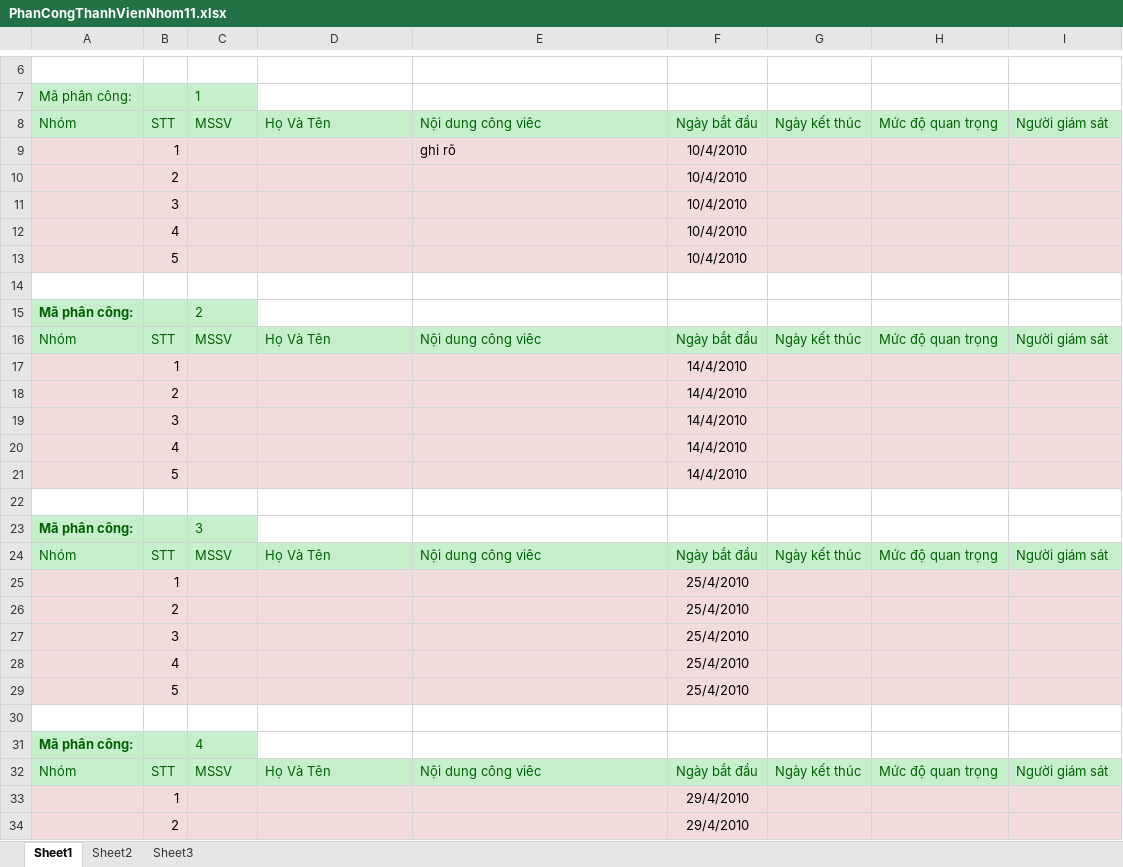
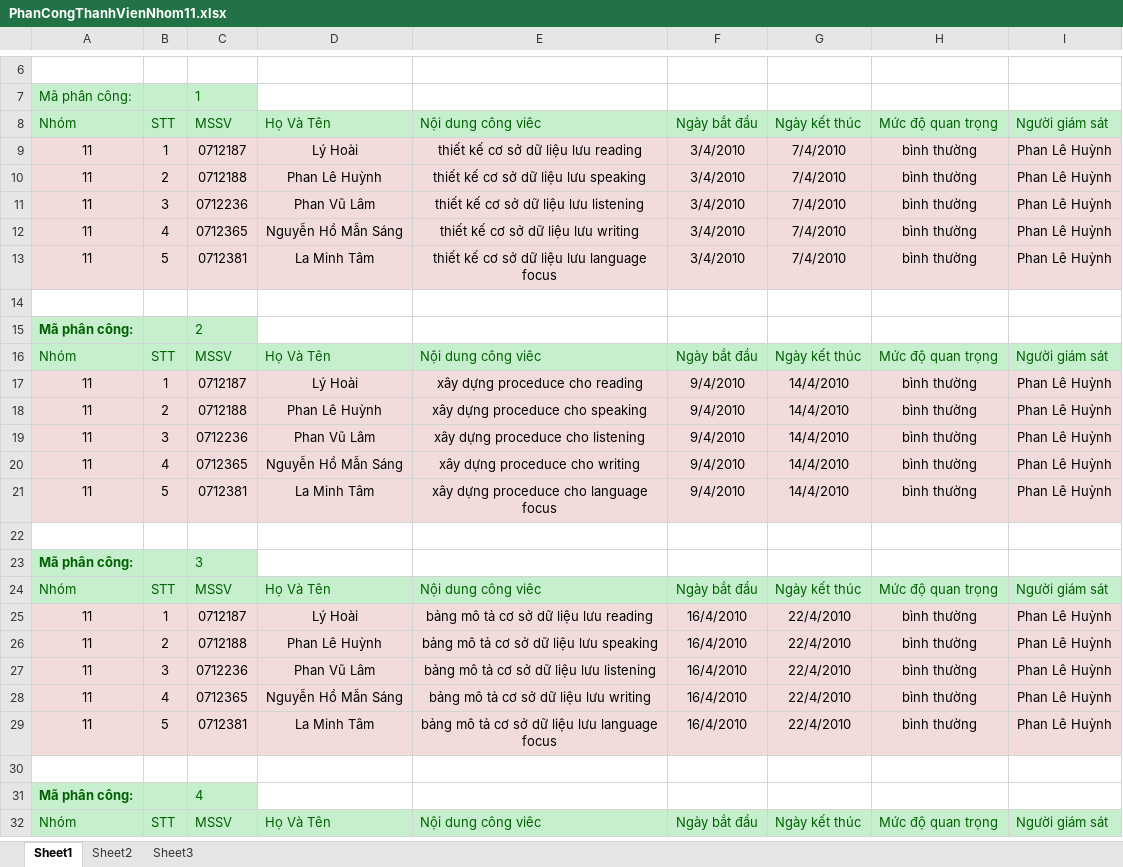
Before and after one commit to mylgoehy/qlqtpmav10, an Excel workbook: ProjectDocuments/Nhom11/PhanCongThanhVienNhom11.xlsx, sheet Sheet1, drawn as a sheet; only a part is shown, gaps mark what is left out; values as stored, in another font and other column widths than the file's, no borders; removed rows and columns are numbered as before the commit, all else as after; the diff covers the shown part only; the diff names each change by its address in the sheet, - before the commit and + after, or states it on an @@ line.

```diff
--- a/ProjectDocuments/Nhom11/PhanCongThanhVienNhom11.xlsx (sheet Sheet1)
+++ b/ProjectDocuments/Nhom11/PhanCongThanhVienNhom11.xlsx (sheet Sheet1)
-row 9:  | 1 |  |  | ghi rõ | 10/4/2010
-row 10:  | 2 |  |  |  | 10/4/2010
-row 11:  | 3 |  |  |  | 10/4/2010
-row 12:  | 4 |  |  |  | 10/4/2010
-row 13:  | 5 |  |  |  | 10/4/2010
+row 9: 11 | 1 | 0712187 | Lý Hoài | thiết kế cơ sở dữ liệu lưu reading | 3/4/2010 | 7/4/2010 | bình thường | Phan Lê Huỳnh
+row 10: 11 | 2 | 0712188 | Phan Lê Huỳnh | thiết kế cơ sở dữ liệu lưu speaking | 3/4/2010 | 7/4/2010 | bình thường | Phan Lê Huỳnh
+row 11: 11 | 3 | 0712236 | Phan Vũ Lâm | thiết kế cơ sở dữ liệu lưu listening | 3/4/2010 | 7/4/2010 | bình thường | Phan Lê Huỳnh
+row 12: 11 | 4 | 0712365 | Nguyễn Hồ Mẫn Sáng | thiết kế cơ sở dữ liệu lưu writing | 3/4/2010 | 7/4/2010 | bình thường | Phan Lê Huỳnh
+row 13: 11 | 5 | 0712381 | La Minh Tâm | thiết kế cơ sở dữ liệu lưu language focus | 3/4/2010 | 7/4/2010 | bình thường | Phan Lê Huỳnh
-row 17:  | 1 |  |  |  | 14/4/2010
-row 18:  | 2 |  |  |  | 14/4/2010
-row 19:  | 3 |  |  |  | 14/4/2010
-row 20:  | 4 |  |  |  | 14/4/2010
-row 21:  | 5 |  |  |  | 14/4/2010
+row 17: 11 | 1 | 0712187 | Lý Hoài | xây dựng proceduce cho reading | 9/4/2010 | 14/4/2010 | bình thường | Phan Lê Huỳnh
+row 18: 11 | 2 | 0712188 | Phan Lê Huỳnh | xây dựng proceduce cho speaking | 9/4/2010 | 14/4/2010 | bình thường | Phan Lê Huỳnh
+row 19: 11 | 3 | 0712236 | Phan Vũ Lâm | xây dựng proceduce cho listening | 9/4/2010 | 14/4/2010 | bình thường | Phan Lê Huỳnh
+row 20: 11 | 4 | 0712365 | Nguyễn Hồ Mẫn Sáng | xây dựng proceduce cho writing | 9/4/2010 | 14/4/2010 | bình thường | Phan Lê Huỳnh
+row 21: 11 | 5 | 0712381 | La Minh Tâm | xây dựng proceduce cho language focus | 9/4/2010 | 14/4/2010 | bình thường | Phan Lê Huỳnh
-row 25:  | 1 |  |  |  | 25/4/2010
-row 26:  | 2 |  |  |  | 25/4/2010
-row 27:  | 3 |  |  |  | 25/4/2010
-row 28:  | 4 |  |  |  | 25/4/2010
-row 29:  | 5 |  |  |  | 25/4/2010
+row 25: 11 | 1 | 0712187 | Lý Hoài | bảng mô tả cơ sở dữ liệu lưu reading | 16/4/2010 | 22/4/2010 | bình thường | Phan Lê Huỳnh
+row 26: 11 | 2 | 0712188 | Phan Lê Huỳnh | bảng mô tả cơ sở dữ liệu lưu speaking | 16/4/2010 | 22/4/2010 | bình thường | Phan Lê Huỳnh
+row 27: 11 | 3 | 0712236 | Phan Vũ Lâm | bảng mô tả cơ sở dữ liệu lưu listening | 16/4/2010 | 22/4/2010 | bình thường | Phan Lê Huỳnh
+row 28: 11 | 4 | 0712365 | Nguyễn Hồ Mẫn Sáng | bảng mô tả cơ sở dữ liệu lưu writing | 16/4/2010 | 22/4/2010 | bình thường | Phan Lê Huỳnh
+row 29: 11 | 5 | 0712381 | La Minh Tâm | bảng mô tả cơ sở dữ liệu lưu language focus | 16/4/2010 | 22/4/2010 | bình thường | Phan Lê Huỳnh
-row 33:  | 1 |  |  |  | 29/4/2010
-row 34:  | 2 |  |  |  | 29/4/2010
```
Also changed, not shown: 20 added rows and 18 removed rows elsewhere in this sheet, ProjectDocuments/Nhom11/Template_BangDanhGiaThanhVien.xlsx, 21 other files.
